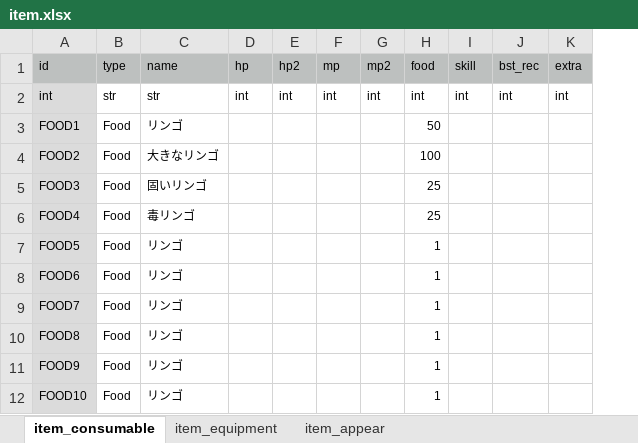
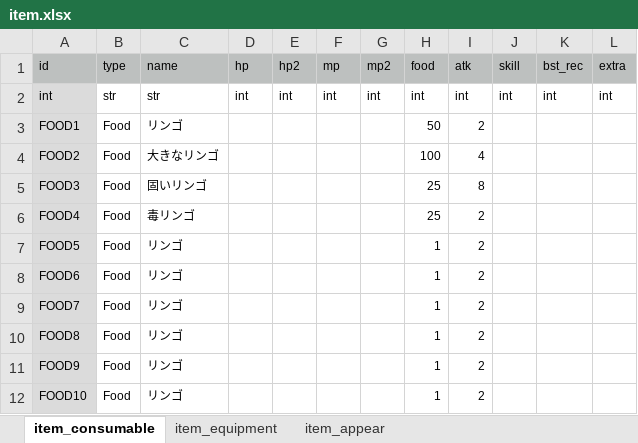
Before and after one commit to syun77/FlixelRL, an Excel workbook: docs/item.xlsx, sheet item_consumable, drawn as a sheet; only a part is shown; values as stored, in another font and other column widths than the file's, no borders; the diff names each change by its address in the sheet, - before the commit and + after, or states it on an @@ line.

```diff
--- a/docs/item.xlsx (sheet item_consumable)
+++ b/docs/item.xlsx (sheet item_consumable)
+column I (atk), rows 2-12: int | 2 | 4 | 8 | 2 | 2 | 2 | 2 | 2 | 2 | 2
```
Also changed, not shown: 6 other files.
